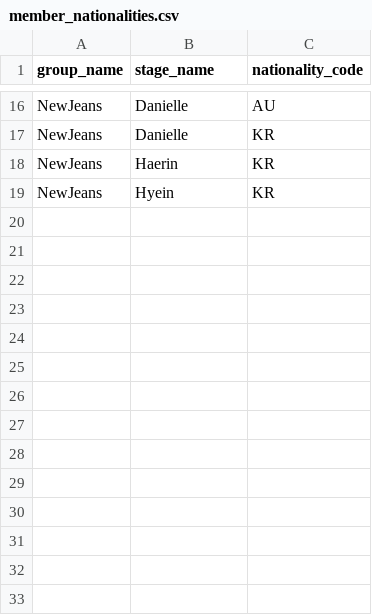
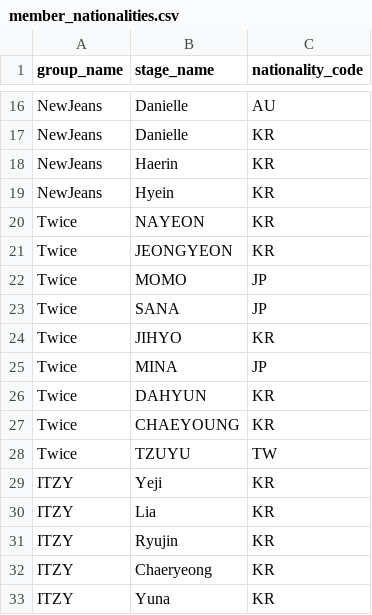
Before and after one commit to Joe1160/database, a CSV file: data/member_nationalities.csv, drawn as a sheet; only a part is shown, gaps mark what is left out.

```diff
--- a/data/member_nationalities.csv
+++ b/data/member_nationalities.csv
@@ -19 +19,15 @@ NewJeans,Haerin,KR
 NewJeans,Hyein,KR
+Twice,NAYEON,KR
+Twice,JEONGYEON,KR
+Twice,MOMO,JP
+Twice,SANA,JP
+Twice,JIHYO,KR
+Twice,MINA,JP
+Twice,DAHYUN,KR
+Twice,CHAEYOUNG,KR
+Twice,TZUYU,TW
+ITZY,Yeji,KR
+ITZY,Lia,KR
+ITZY,Ryujin,KR
+ITZY,Chaeryeong,KR
+ITZY,Yuna,KR
```
Also changed, not shown: data/groups.csv, data/members.csv, 3 other files.
